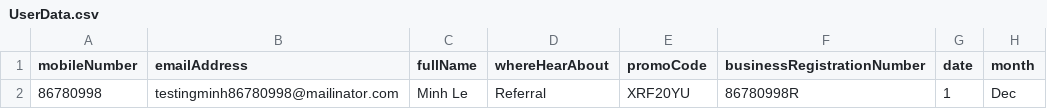
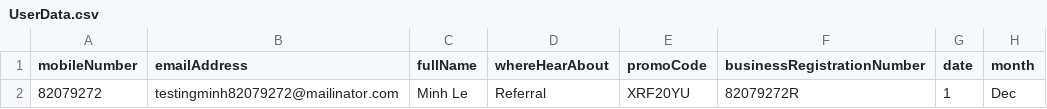
Before and after one commit to letruongminh/framework-aspire-challenge, a CSV file: data/uatdata/UserData.csv, drawn as a sheet; only a part is shown; the diff names each change by its address in the sheet, - before the commit and + after, or states it on an @@ line.

```diff
--- a/data/uatdata/UserData.csv
+++ b/data/uatdata/UserData.csv
-A2 (mobileNumber): 86780998
+A2 (mobileNumber): 82079272
-B2 (emailAddress): testingminh86780998@mailinator.com
+B2 (emailAddress): testingminh82079272@mailinator.com
-F2 (businessRegistrationNumber): 86780998R
+F2 (businessRegistrationNumber): 82079272R
```
Also changed, not shown: target/classes/uatdata/UserData.csv, 14 other files.
